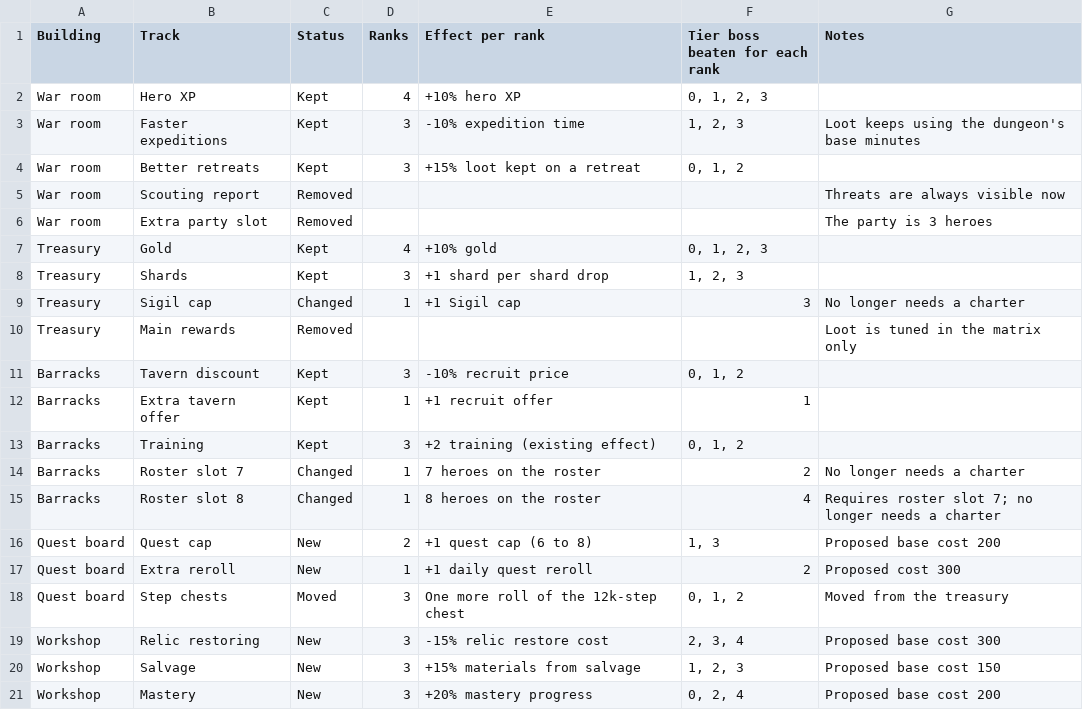
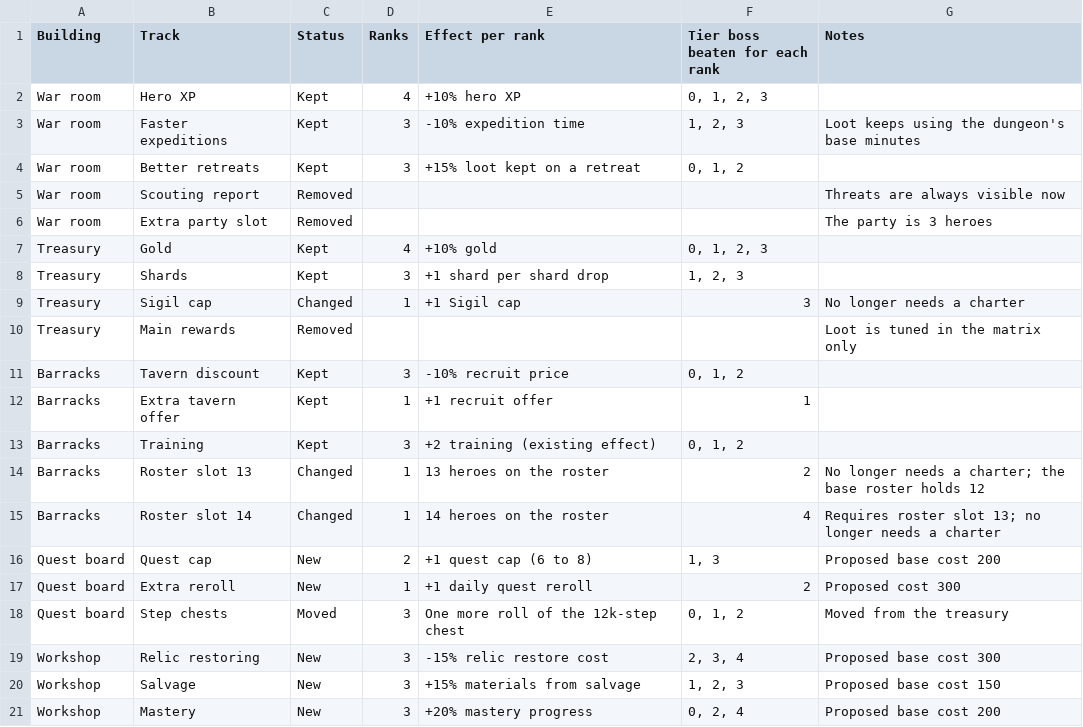
Before and after one commit to BarryWype/pocket-quartermaster, a CSV file: doc/design/guild/tracks.csv, drawn as a sheet.

Commit message:
Roster of 12: the base roster cap goes from 6 to 12 and the Barracks' roster slot tracks become slots 13 and 14 (same gates and costs; save version 47 moves owned ranks onto the new ids). Recruit prices flatten so a company is affordable: the first 6 heroes carry no roster factor and each beyond adds 15% (was 3 free, +45%), so the 8th hero costs about 40% of before and the 12th about 38%. Taverns offer 4 recruits (was 3); the roster and tavern-offer track descriptions read their counts from config

```diff
--- a/doc/design/guild/tracks.csv
+++ b/doc/design/guild/tracks.csv
@@ -13,4 +13,4 @@ Barracks,Extra tavern offer,Kept,1,+1 recruit offer,1,
 Barracks,Training,Kept,3,+2 training (existing effect),"0, 1, 2",
-Barracks,Roster slot 7,Changed,1,7 heroes on the roster,2,No longer needs a charter
-Barracks,Roster slot 8,Changed,1,8 heroes on the roster,4,Requires roster slot 7; no longer needs a charter
+Barracks,Roster slot 13,Changed,1,13 heroes on the roster,2,No longer needs a charter; the base roster holds 12
+Barracks,Roster slot 14,Changed,1,14 heroes on the roster,4,Requires roster slot 13; no longer needs a charter
 Quest board,Quest cap,New,2,+1 quest cap (6 to 8),"1, 3",Proposed base cost 200
```
Also changed, not shown: 14 other files.
